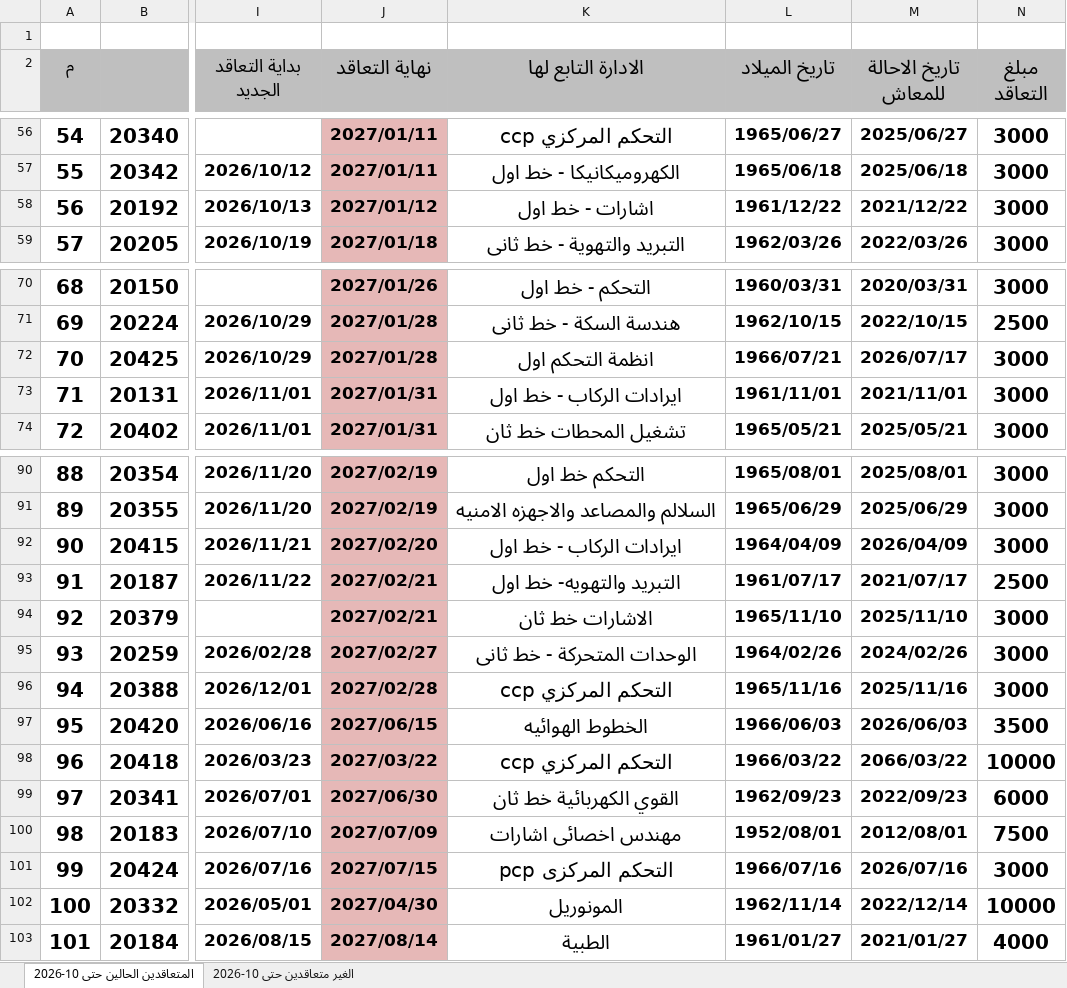
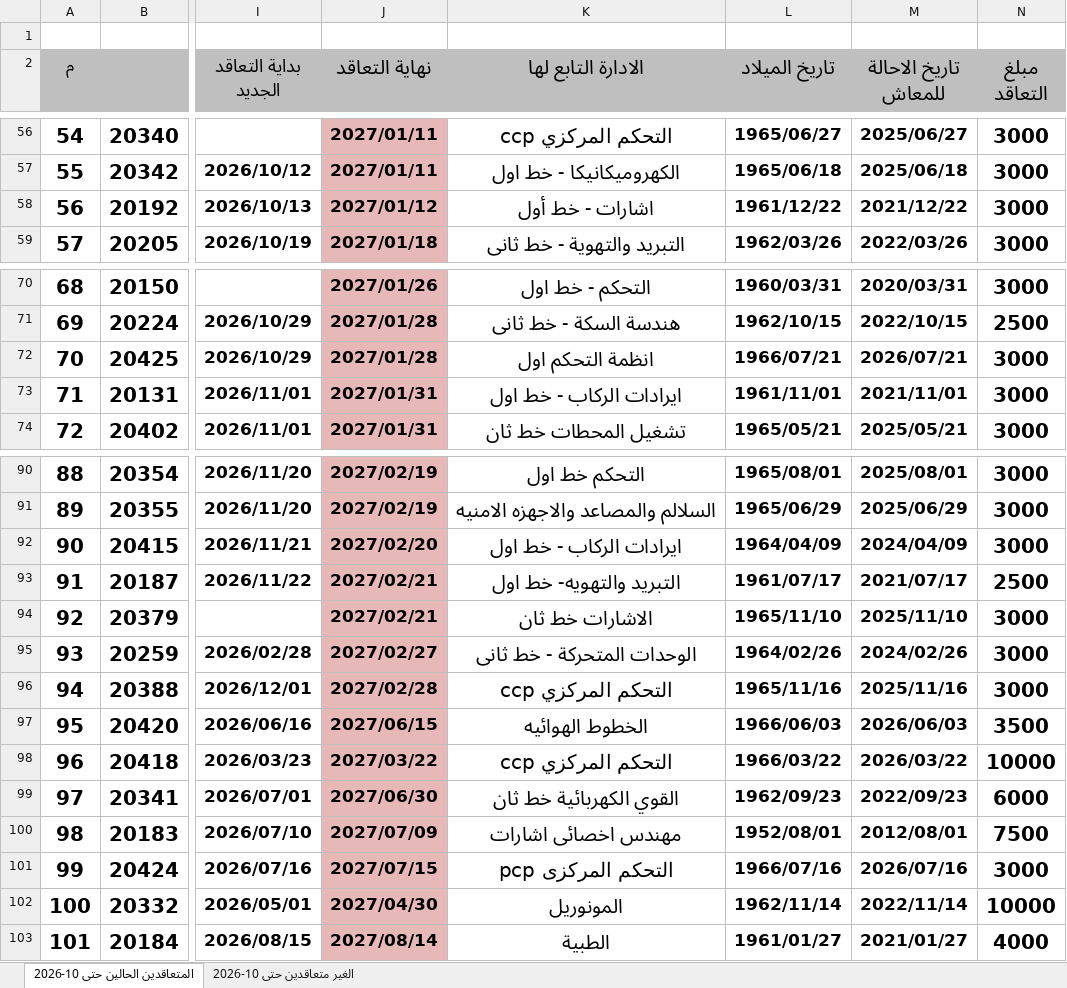
Before and after one commit to alisaeed9x/Metro, an Excel workbook: metro-contact.xlsx, sheet المتعاقدين الحالين حتى 10-2026, drawn as a sheet; only a part is shown, gaps mark what is left out; values as stored, in another font and other column widths than the file's, no borders; the diff names each change by its address in the sheet, - before the commit and + after, or states it on an @@ line.

```diff
--- a/metro-contact.xlsx (sheet المتعاقدين الحالين حتى 10-2026)
+++ b/metro-contact.xlsx (sheet المتعاقدين الحالين حتى 10-2026)
-K58 (الادارة التابع لها): اشارات - خط اول
+K58 (الادارة التابع لها): اشارات - خط أول
-M72 (تاريخ الاحالة للمعاش): 2026/07/17
+M72 (تاريخ الاحالة للمعاش): 2026/07/21
-M92 (تاريخ الاحالة للمعاش): 2026/04/09
+M92 (تاريخ الاحالة للمعاش): 2024/04/09
-M98 (تاريخ الاحالة للمعاش): 2066/03/22
+M98 (تاريخ الاحالة للمعاش): 2026/03/22
-M102 (تاريخ الاحالة للمعاش): 2022/12/14
+M102 (تاريخ الاحالة للمعاش): 2022/11/14
```
Also changed, not shown: sheet الغير متعاقدين حتى 10-2026.
